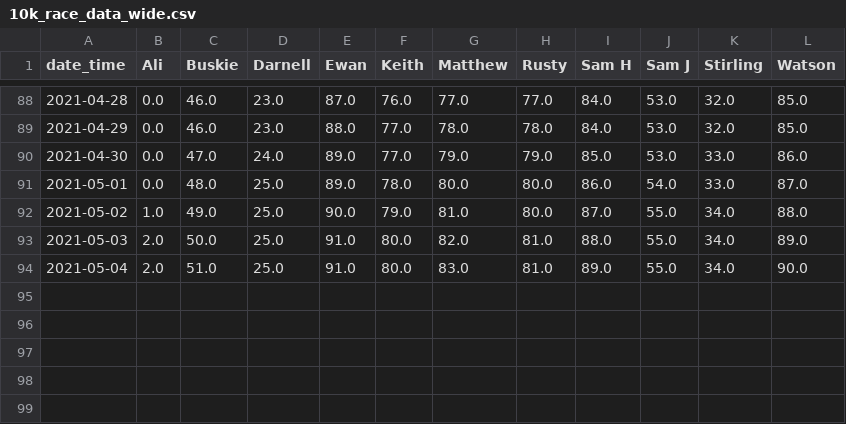
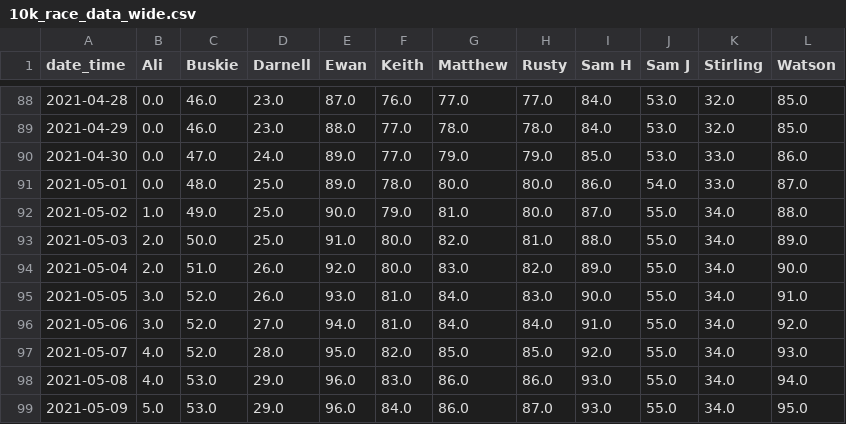
Before and after one commit to sbuskie/10k_challenge, a CSV file: 10k_race_data_wide.csv, drawn as a sheet; only a part is shown, gaps mark what is left out.

```diff
--- a/10k_race_data_wide.csv
+++ b/10k_race_data_wide.csv
@@ -93,2 +93,7 @@ date_time,Ali,Buskie,Darnell,Ewan,Keith,Matthew,Rusty,Sam H,Sam J,Stirling,Watso
 2021-05-03,2.0,50.0,25.0,91.0,80.0,82.0,81.0,88.0,55.0,34.0,89.0
-2021-05-04,2.0,51.0,25.0,91.0,80.0,83.0,81.0,89.0,55.0,34.0,90.0
+2021-05-04,2.0,51.0,26.0,92.0,80.0,83.0,82.0,89.0,55.0,34.0,90.0
+2021-05-05,3.0,52.0,26.0,93.0,81.0,84.0,83.0,90.0,55.0,34.0,91.0
+2021-05-06,3.0,52.0,27.0,94.0,81.0,84.0,84.0,91.0,55.0,34.0,92.0
+2021-05-07,4.0,52.0,28.0,95.0,82.0,85.0,85.0,92.0,55.0,34.0,93.0
+2021-05-08,4.0,53.0,29.0,96.0,83.0,86.0,86.0,93.0,55.0,34.0,94.0
+2021-05-09,5.0,53.0,29.0,96.0,84.0,86.0,87.0,93.0,55.0,34.0,95.0
```
Also changed, not shown: 10k_survey_google_output.csv, Response_data_for_visualisation.csv, 1 other file.
